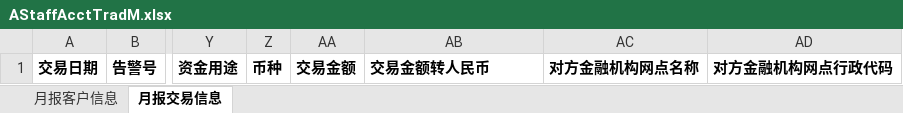
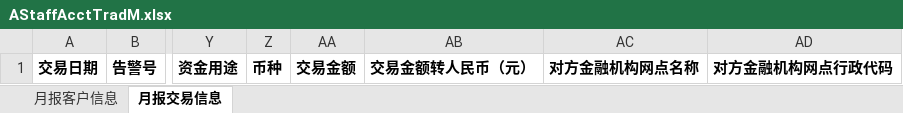
Before and after one commit to zhuguol/TMP, an Excel workbook: 员工交易监测_20200507/20200518/AML/WebContent/WEB-INF/classes/AStaffAcctTradM.xlsx, sheet 月报交易信息, drawn as a sheet; only a part is shown, gaps mark what is left out; values as stored, in another font and other column widths than the file's, no borders; the diff names each change by its address in the sheet, - before the commit and + after, or states it on an @@ line.

```diff
--- a/员工交易监测_20200507/20200518/AML/WebContent/WEB-INF/classes/AStaffAcctTradM.xlsx (sheet 月报交易信息)
+++ b/员工交易监测_20200507/20200518/AML/WebContent/WEB-INF/classes/AStaffAcctTradM.xlsx (sheet 月报交易信息)
-AB1: 交易金额转人民币
+AB1: 交易金额转人民币（元）
```
Also changed, not shown: 员工交易监测_20200507/20200518/AML/WebContent/WEB-INF/classes/AStaffAcctTrad.xlsx.
